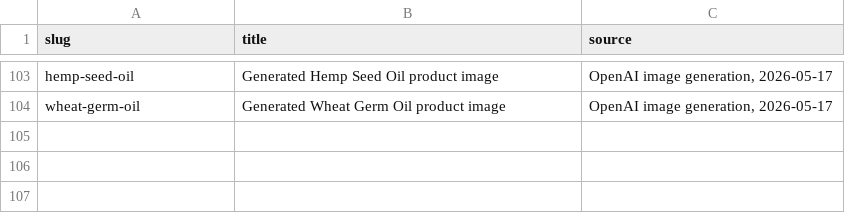
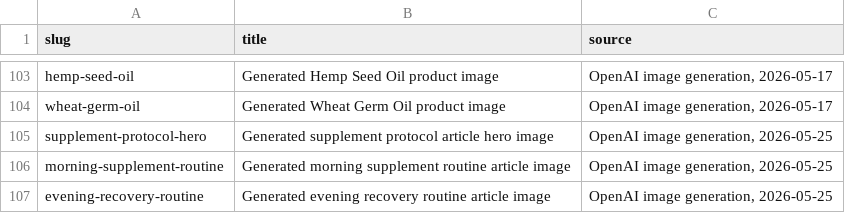
Before and after one commit to brmnds/my-superfood, a TSV file: assets/images/real/sources.tsv, drawn as a sheet; only a part is shown, gaps mark what is left out; the diff names each change by its address in the sheet, - before the commit and + after, or states it on an @@ line.

Commit message:
Refresh supplement protocol blog

```diff
--- a/assets/images/real/sources.tsv
+++ b/assets/images/real/sources.tsv
+row 105: supplement-protocol-hero | Generated supplement protocol article hero image | OpenAI image generation, 2026-05-25
+row 106: morning-supplement-routine | Generated morning supplement routine article image | OpenAI image generation, 2026-05-25
+row 107: evening-recovery-routine | Generated evening recovery routine article image | OpenAI image generation, 2026-05-25
```
Also changed, not shown: 9 other files.
